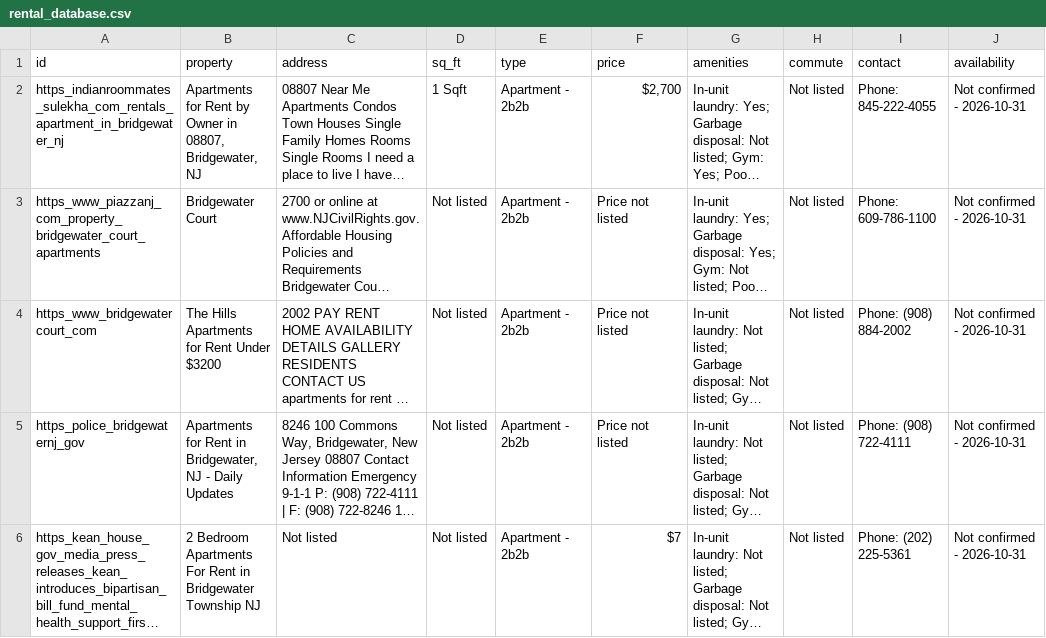
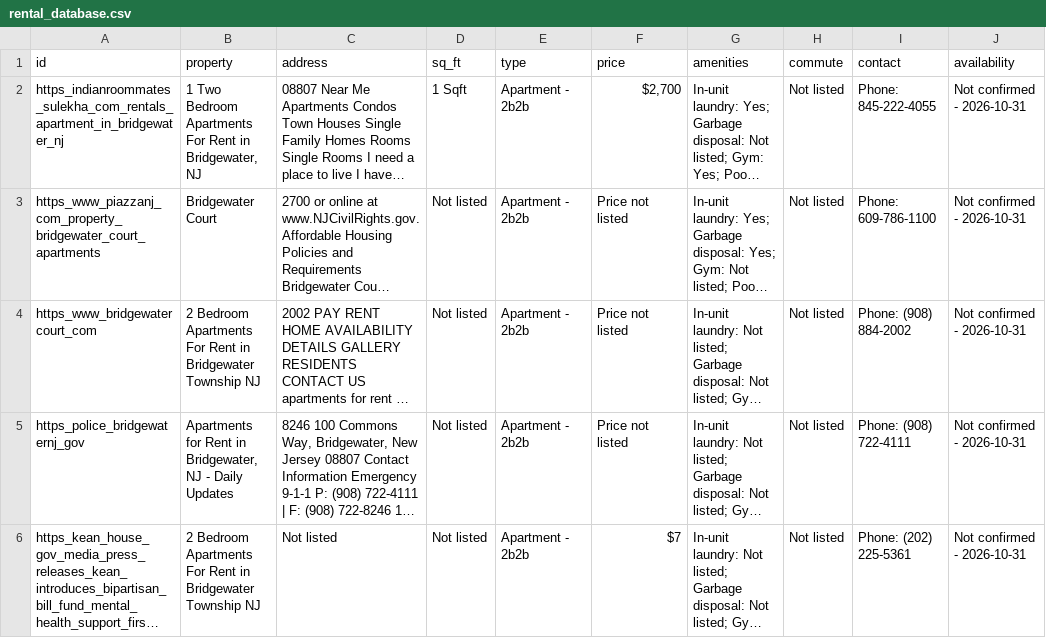
Before and after one commit to Bluewhale97/rental-monitor, a CSV file: rental_database.csv, drawn as a sheet; only a part is shown; long unchanged cells end in …; the diff covers the shown part only; the diff names each change by its address in the sheet, - before the commit and + after, or states it on an @@ line.

```diff
--- a/rental_database.csv
+++ b/rental_database.csv
-B2 (property): Apartments for Rent by Owner in 08807, Bridgewater, NJ
+B2 (property): 1 Two Bedroom Apartments For Rent in Bridgewater, NJ
-B4 (property): The Hills Apartments for Rent Under $3200
+B4 (property): 2 Bedroom Apartments For Rent in Bridgewater Township NJ
```
Also changed, not shown: 2 added rows and 9 edited cells elsewhere in this file, 1 other file.
